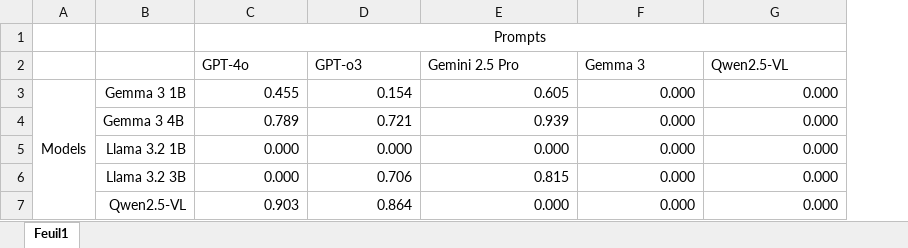
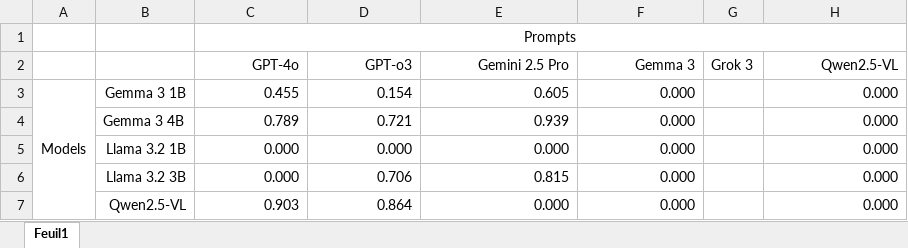
Before and after one commit to Exagor/master-thesis-achten, an Excel workbook: prompt_engineering/anls_prompt_metadata.xlsx, sheet Feuil1, drawn as a sheet; values as stored, in another font and other column widths than the file's, no borders; addresses are those after the commit; the diff names each change by its address in the sheet, - before the commit and + after, or states it on an @@ line.

Commit message:
Finish experiments prompt grok

```diff
--- a/prompt_engineering/anls_prompt_metadata.xlsx (sheet Feuil1)
+++ b/prompt_engineering/anls_prompt_metadata.xlsx (sheet Feuil1)
+column G (Grok 3), empty
-C2:F2 alignment: left
+C2:F2 alignment: right
-H2 alignment: left
+H2 alignment: right
```
Also changed, not shown: out/metadata_camembert.xlsx, prompt_engineering/anls_prompt_mutation.xlsx, 13 other files.
